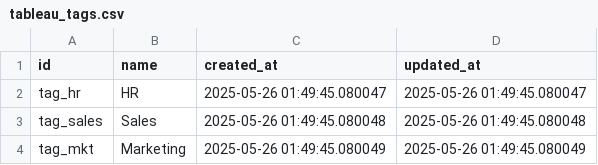
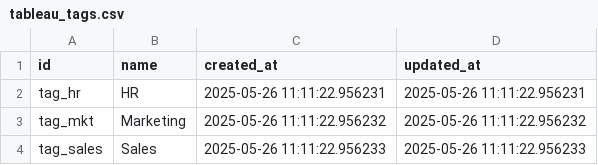
Before and after one commit to Rama-y588/Tableau-Metadata-Catlog, a CSV file: new_code/src/data/csv_exports/tableau_tags.csv, drawn as a sheet.

```diff
--- a/new_code/src/data/csv_exports/tableau_tags.csv
+++ b/new_code/src/data/csv_exports/tableau_tags.csv
@@ -1,4 +1,4 @@
 id,name,created_at,updated_at
-tag_hr,HR,2025-05-26 01:49:45.080047,2025-05-26 01:49:45.080047
-tag_sales,Sales,2025-05-26 01:49:45.080048,2025-05-26 01:49:45.080048
-tag_mkt,Marketing,2025-05-26 01:49:45.080049,2025-05-26 01:49:45.080049
+tag_hr,HR,2025-05-26 11:11:22.956231,2025-05-26 11:11:22.956231
+tag_mkt,Marketing,2025-05-26 11:11:22.956232,2025-05-26 11:11:22.956232
+tag_sales,Sales,2025-05-26 11:11:22.956233,2025-05-26 11:11:22.956233
```
Also changed, not shown: new_code/src/data/csv_exports/tableau_datasources.csv, new_code/src/data/csv_exports/tableau_users.csv, 21 other files.
